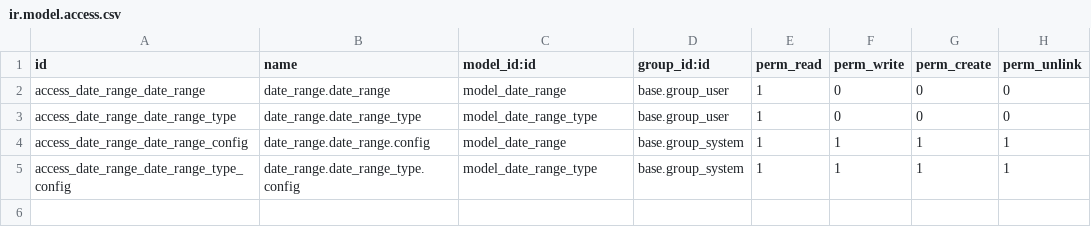
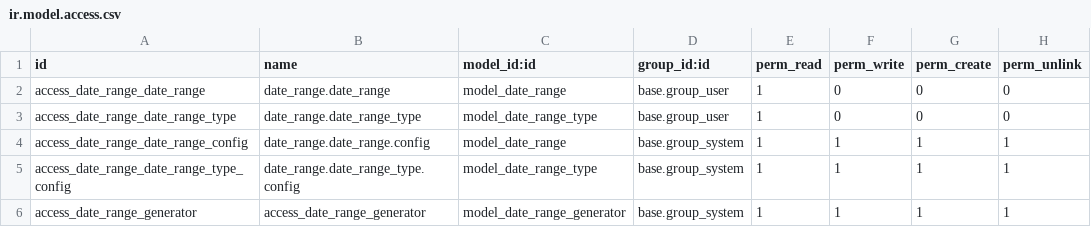
Before and after one commit to OCA/tier-validation, a CSV file: date_range/security/ir.model.access.csv, drawn as a sheet; the diff names each change by its address in the sheet, - before the commit and + after, or states it on an @@ line.

Commit message:
[MIG] date_range: Migration to 14.0

```diff
--- a/date_range/security/ir.model.access.csv
+++ b/date_range/security/ir.model.access.csv
+row 6: access_date_range_generator | access_date_range_generator | model_date_range_generator | base.group_system | 1 | 1 | 1 | 1
```
Also changed, not shown: 5 other files.
